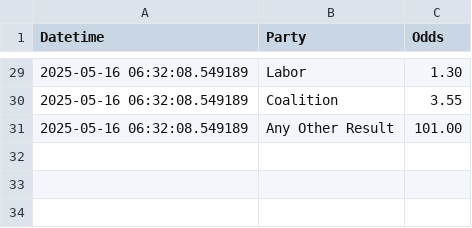
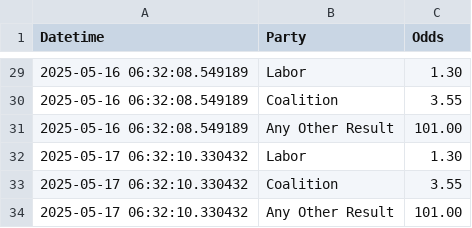
Before and after one commit to bpalmer4/Election-2028, a CSV file: betting-data/sportsbet-2028-election-winner.csv, drawn as a sheet; only a part is shown, gaps mark what is left out.

Commit message:
betting market update

```diff
--- a/betting-data/sportsbet-2028-election-winner.csv
+++ b/betting-data/sportsbet-2028-election-winner.csv
@@ -31 +31,4 @@ Datetime,Party,Odds
 2025-05-16 06:32:08.549189,Any Other Result,101.00
+2025-05-17 06:32:10.330432,Labor,1.30
+2025-05-17 06:32:10.330432,Coalition,3.55
+2025-05-17 06:32:10.330432,Any Other Result,101.00
```
